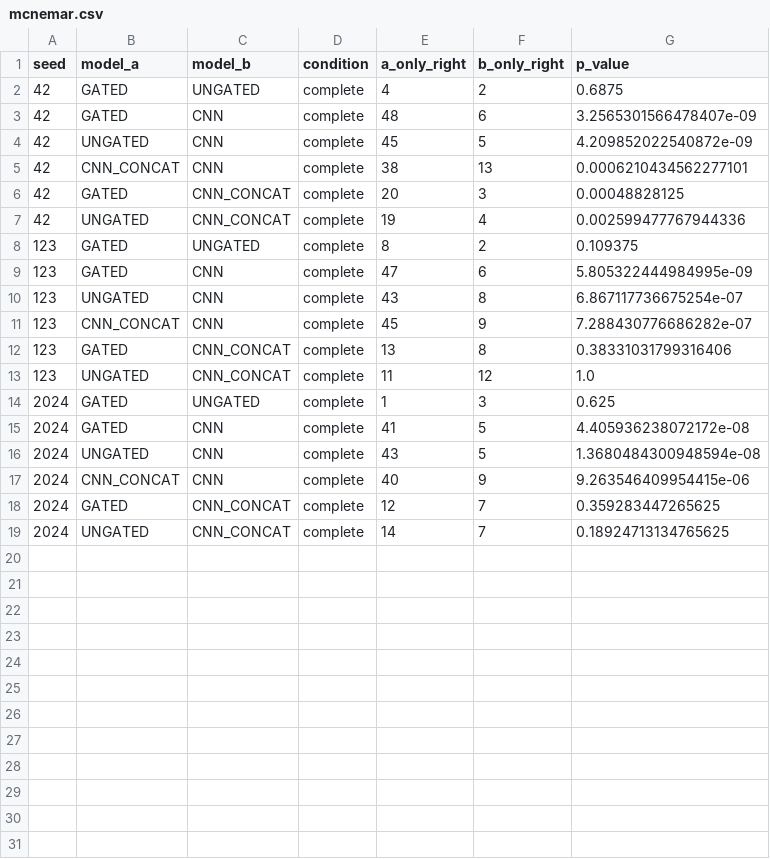
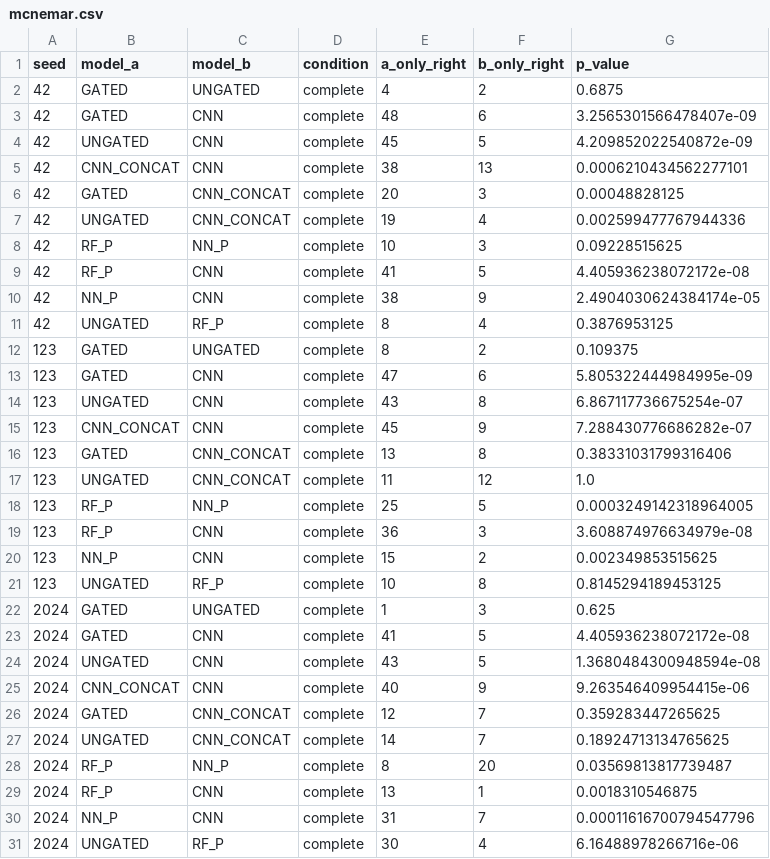
Before and after one commit to franskeiser/Le-Jet, a CSV file: experiments/fused_lean/mcnemar.csv, drawn as a sheet.

```diff
--- a/experiments/fused_lean/mcnemar.csv
+++ b/experiments/fused_lean/mcnemar.csv
@@ -7,2 +7,6 @@ seed,model_a,model_b,condition,a_only_right,b_only_right,p_value
 42,UNGATED,CNN_CONCAT,complete,19,4,0.002599477767944336
+42,RF_P,NN_P,complete,10,3,0.09228515625
+42,RF_P,CNN,complete,41,5,4.405936238072172e-08
+42,NN_P,CNN,complete,38,9,2.4904030624384174e-05
+42,UNGATED,RF_P,complete,8,4,0.3876953125
 123,GATED,UNGATED,complete,8,2,0.109375
@@ -13,2 +17,6 @@ seed,model_a,model_b,condition,a_only_right,b_only_right,p_value
 123,UNGATED,CNN_CONCAT,complete,11,12,1.0
+123,RF_P,NN_P,complete,25,5,0.0003249142318964005
+123,RF_P,CNN,complete,36,3,3.608874976634979e-08
+123,NN_P,CNN,complete,15,2,0.002349853515625
+123,UNGATED,RF_P,complete,10,8,0.8145294189453125
 2024,GATED,UNGATED,complete,1,3,0.625
@@ -19 +27,5 @@ seed,model_a,model_b,condition,a_only_right,b_only_right,p_value
 2024,UNGATED,CNN_CONCAT,complete,14,7,0.18924713134765625
+2024,RF_P,NN_P,complete,8,20,0.03569813817739487
+2024,RF_P,CNN,complete,13,1,0.0018310546875
+2024,NN_P,CNN,complete,31,7,0.00011616700794547796
+2024,UNGATED,RF_P,complete,30,4,6.16488978266716e-06
```
Also changed, not shown: experiments/fused_lean/per_seed.csv, experiments/fused_lean/summary.csv, 9 other files.
